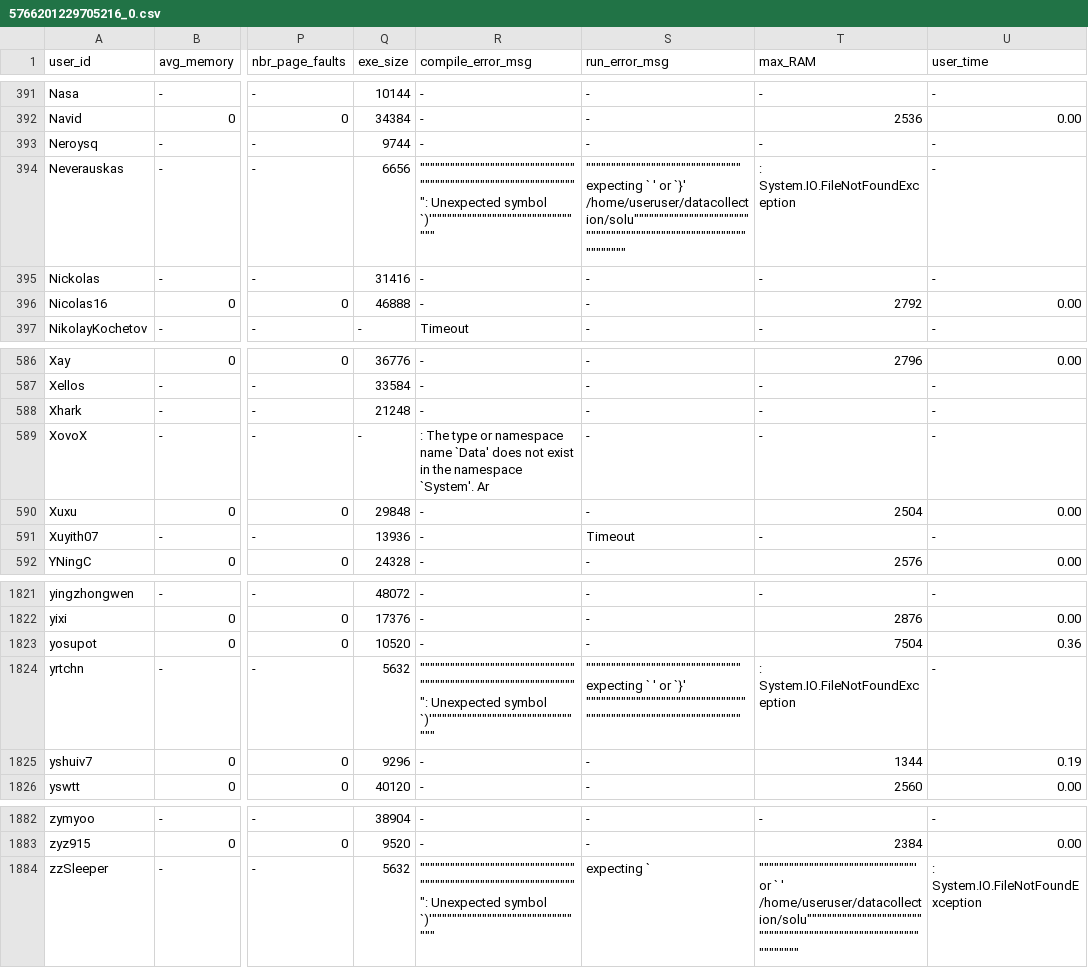
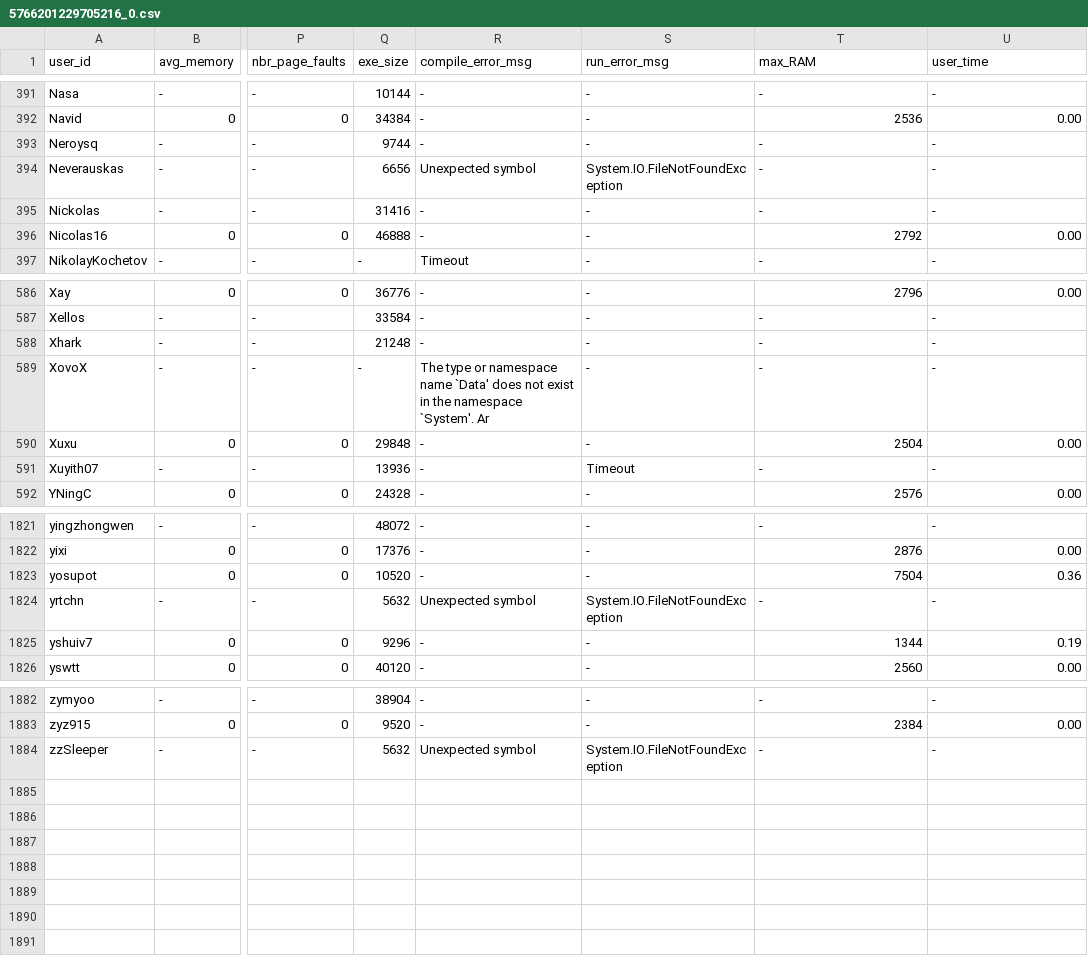
Before and after one commit to emmawestman/GCJ-backup, a CSV file: 5766201229705216_0.csv, drawn as a sheet; only a part is shown, gaps mark what is left out; the diff names each change by its address in the sheet, - before the commit and + after, or states it on an @@ line.

Commit message:
Update 5766201229705216_0.csv

```diff
--- a/5766201229705216_0.csv
+++ b/5766201229705216_0.csv
-R394 (compile_error_msg): """"""""""""""""""""""""""""""""""""""""""""""""""""""""""""""": Unexpected symbol `)'"""""""""""""""""""""""""""""""
+R394 (compile_error_msg): Unexpected symbol
-S394 (run_error_msg): """"""""""""""""""""""""""""""" expecting ` ' or `}' /home/useruser/datacollection/solu"""""""""""""""""""""""""""""""""""""""""""""""""""""""""""""""
+S394 (run_error_msg): System.IO.FileNotFoundException
-T394 (max_RAM): : System.IO.FileNotFoundException
+T394 (max_RAM): -
-R589 (compile_error_msg): : The type…
+R589 (compile_error_msg): The type…
-R1824 (compile_error_msg): """"""""""""""""""""""""""""""""""""""""""""""""""""""""""""""": Unexpected symbol `)'"""""""""""""""""""""""""""""""
+R1824 (compile_error_msg): Unexpected symbol
-S1824 (run_error_msg): """"""""""""""""""""""""""""""" expecting ` ' or `}' """""""""""""""""""""""""""""""""""""""""""""""""""""""""""""""
+S1824 (run_error_msg): System.IO.FileNotFoundException
-T1824 (max_RAM): : System.IO.FileNotFoundException
+T1824 (max_RAM): -
-R1884 (compile_error_msg): """"""""""""""""""""""""""""""""""""""""""""""""""""""""""""""": Unexpected symbol `)'"""""""""""""""""""""""""""""""
+R1884 (compile_error_msg): Unexpected symbol
-S1884 (run_error_msg): expecting `
+S1884 (run_error_msg): System.IO.FileNotFoundException
-T1884 (max_RAM): """""""""""""""""""""""""""""""' or ` ' /home/useruser/datacollection/solu"""""""""""""""""""""""""""""""""""""""""""""""""""""""""""""""
+T1884 (max_RAM): -
-U1884 (user_time): : System.IO.FileNotFoundException
+U1884 (user_time): -
```
